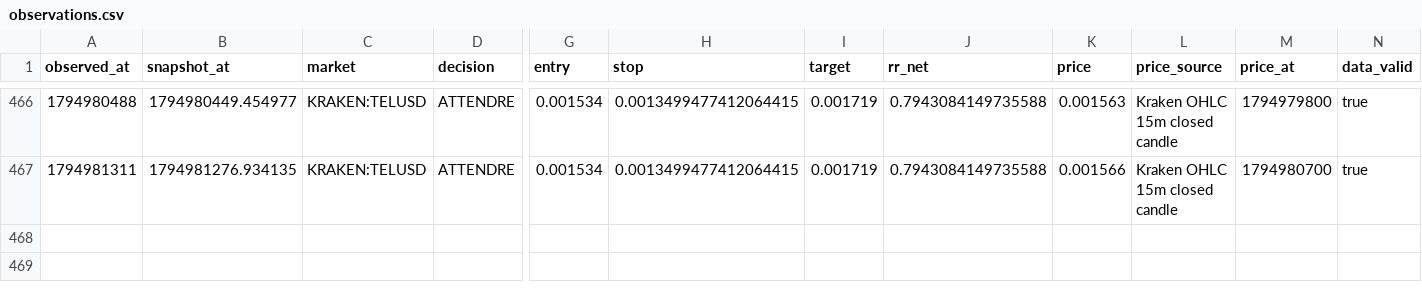
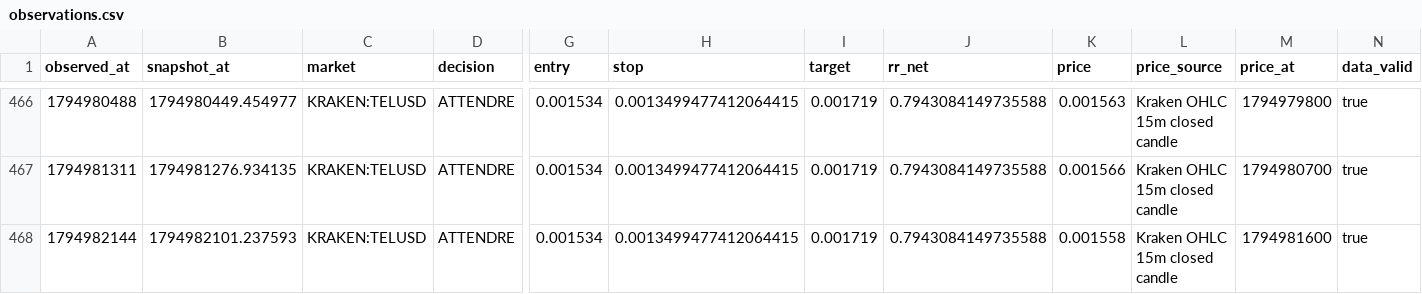
Before and after one commit to khalidd692/telcoin-trading-intelligence99, a CSV file: evaluation/observations.csv, drawn as a sheet; only a part is shown, gaps mark what is left out; rows hold the shown columns only; the diff names each change by its address in the sheet, - before the commit and + after, or states it on an @@ line.

```diff
--- a/evaluation/observations.csv
+++ b/evaluation/observations.csv
+row 468: 1794982144 | 1794982101.237593 | KRAKEN:TELUSD | ATTENDRE | 0.001534 | 0.0013499477412064415 | 0.001719 | 0.7943084149735588 | 0.001558 | Kraken OHLC 15m closed candle | 1794981600 | true
```
Also changed, not shown: 6 other files.
